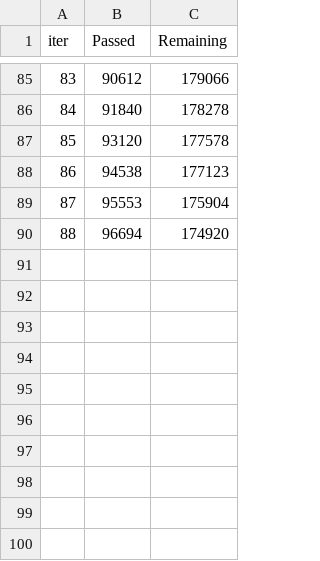
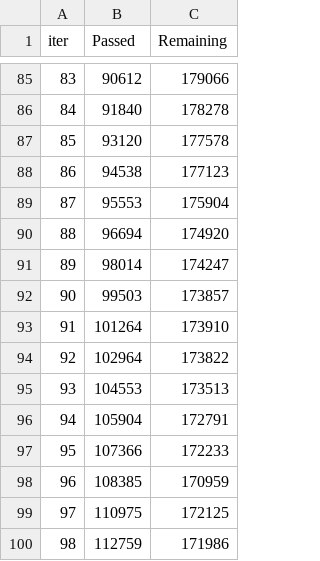
Before and after one commit to ManavKatrodiyaOpash/vin-sphere-python, a TSV file: catboost_info/time_left.tsv, drawn as a sheet; only a part is shown, gaps mark what is left out; the diff names each change by its address in the sheet, - before the commit and + after, or states it on an @@ line.

```diff
--- a/catboost_info/time_left.tsv
+++ b/catboost_info/time_left.tsv
+row 91: 89 | 98014 | 174247
+row 92: 90 | 99503 | 173857
+row 93: 91 | 101264 | 173910
+row 94: 92 | 102964 | 173822
+row 95: 93 | 104553 | 173513
+row 96: 94 | 105904 | 172791
+row 97: 95 | 107366 | 172233
+row 98: 96 | 108385 | 170959
+row 99: 97 | 110975 | 172125
+row 100: 98 | 112759 | 171986
```
Also changed, not shown: catboost_info/learn_error.tsv, catboost_info/test_error.tsv, 4 other files.
